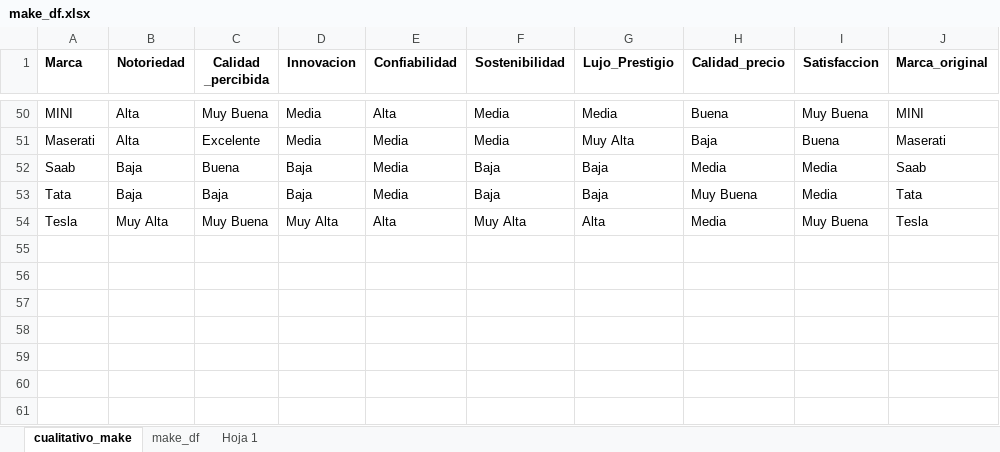
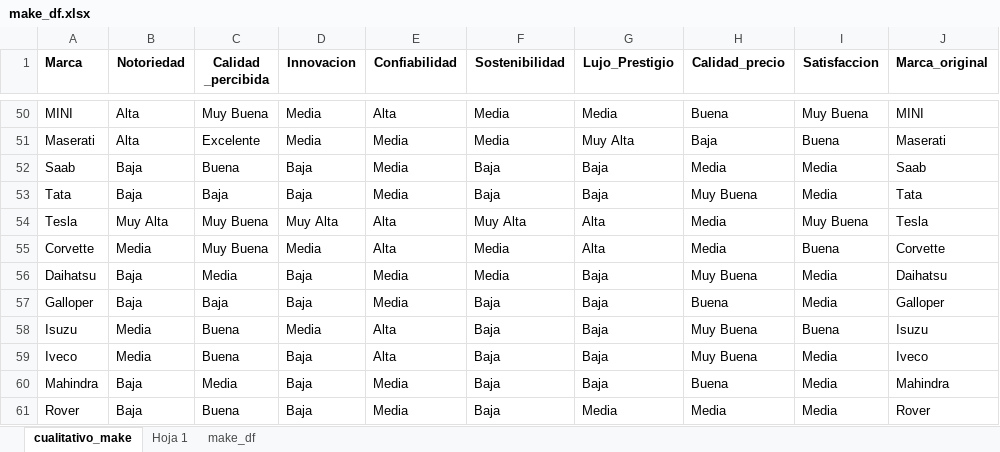
Before and after one commit to canito91/MBGDS_JC, an Excel workbook: TFM_GRUPO_3/DATOS/make_df.xlsx, sheet cualitativo_make, drawn as a sheet; only a part is shown, gaps mark what is left out; values as stored, in another font and other column widths than the file's, no borders; charts and pictures not drawn; the diff names each change by its address in the sheet, - before the commit and + after, or states it on an @@ line.

```diff
--- a/TFM_GRUPO_3/DATOS/make_df.xlsx (sheet cualitativo_make)
+++ b/TFM_GRUPO_3/DATOS/make_df.xlsx (sheet cualitativo_make)
@@ sheet tab order changed: cualitativo_make | Hoja 1 | make_df @@
+row 55: Corvette | Media | Muy Buena | Media | Alta | Media | Alta | Media | Buena | Corvette
+row 56: Daihatsu | Baja | Media | Baja | Media | Media | Baja | Muy Buena | Media | Daihatsu
+row 57: Galloper | Baja | Baja | Baja | Media | Baja | Baja | Buena | Media | Galloper
+row 58: Isuzu | Media | Buena | Media | Alta | Baja | Baja | Muy Buena | Buena | Isuzu
+row 59: Iveco | Media | Buena | Baja | Alta | Baja | Baja | Muy Buena | Media | Iveco
+row 60: Mahindra | Baja | Media | Baja | Media | Baja | Baja | Buena | Media | Mahindra
+row 61: Rover | Baja | Buena | Baja | Media | Baja | Media | Media | Media | Rover
```
Also changed, not shown: sheet make_df, sheet Hoja 1, hidden cells.
